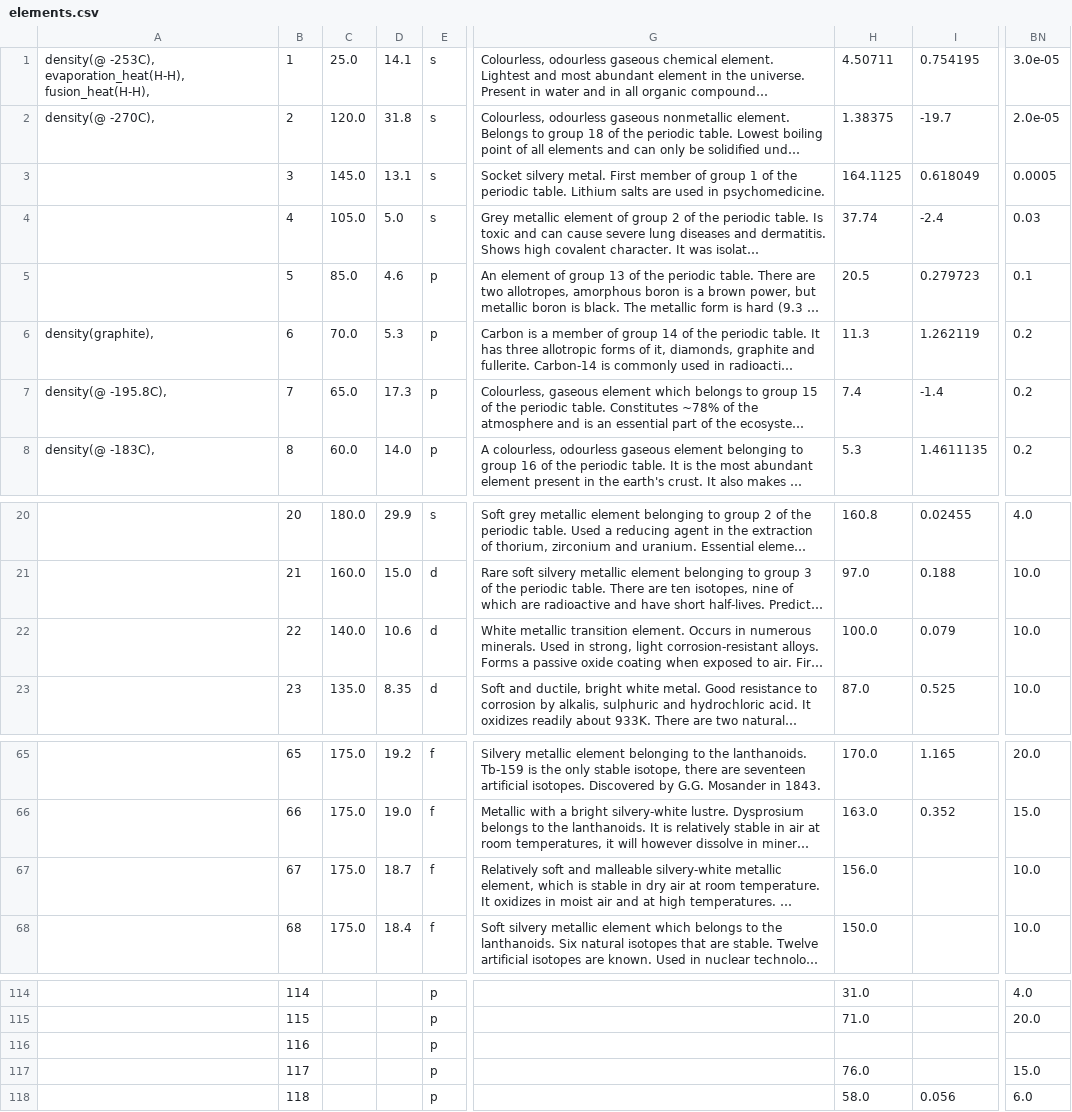
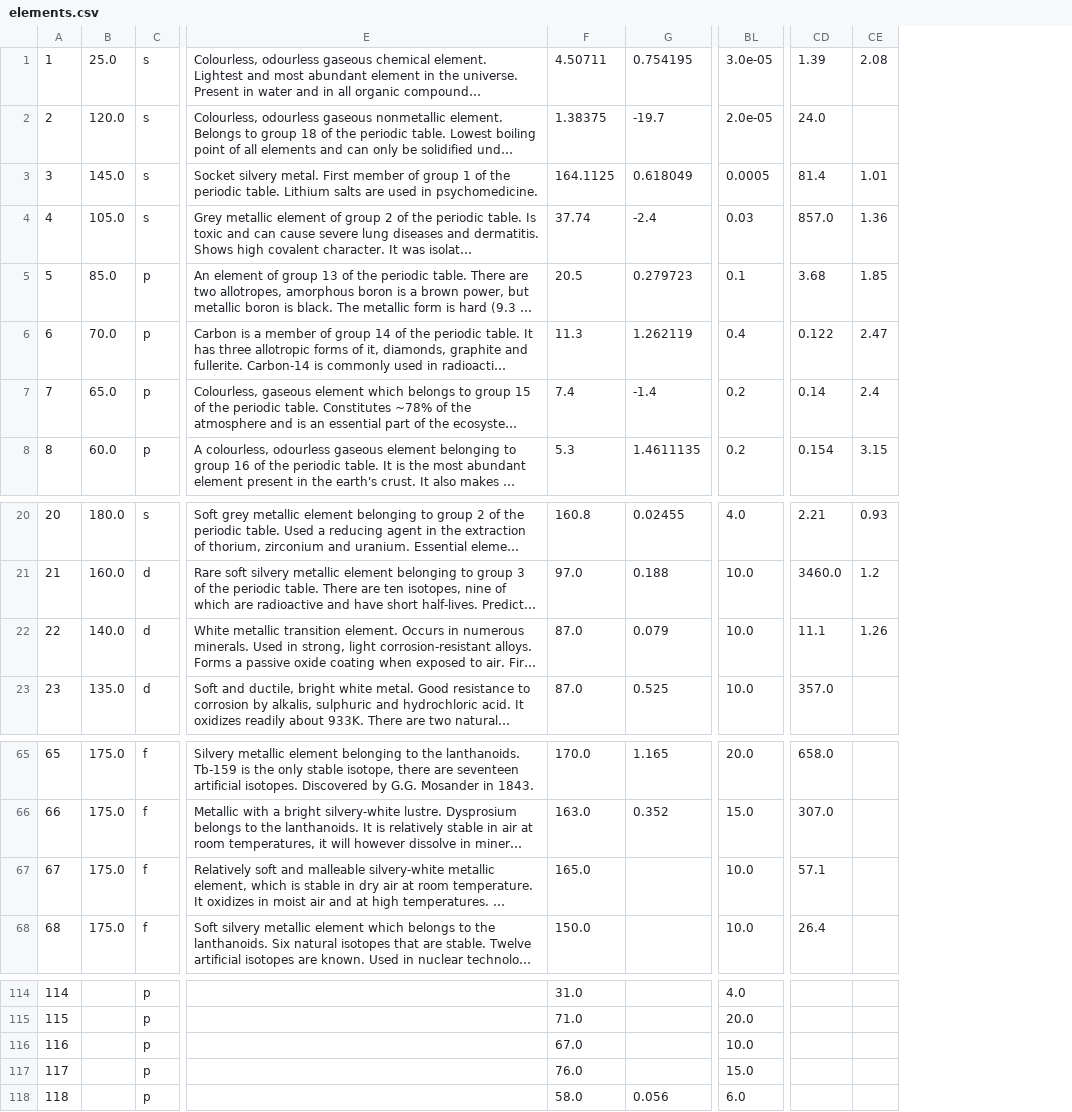
Before and after one commit to lmmentel/mendeleev-data, a CSV file: data/csv/elements.csv, drawn as a sheet; only a part is shown, gaps mark what is left out; long unchanged cells end in …; removed rows and columns are numbered as before the commit, all else as after; the diff names each change by its address in the sheet, - before the commit and + after, or states it on an @@ line.

```diff
--- a/data/csv/elements.csv
+++ b/data/csv/elements.csv
-column A, rows 1-8: density(@ -253C), evaporation_heat(H-H), fusion_heat(H-H), | density(@ -270C), |  |  |  | density(graphite), | density(@ -195.8C), | density(@ -183C),
-column D, rows 1-8: 14.1 | 31.8 | 13.1 | 5.0 | 4.6 | 5.3 | 17.3 | 14.0; rows 20-23: 29.9 | 15.0 | 10.6 | 8.35; rows 65-68: 19.2 | 19.0 | 18.7 | 18.4
+column CD, rows 1-8: 1.39 | 24.0 | 81.4 | 857.0 | 3.68 | 0.122 | 0.14 | 0.154; rows 20-23: 2.21 | 3460.0 | 11.1 | 357.0; rows 65-68: 658.0 | 307.0 | 57.1 | 26.4
+column CE, rows 1-8: 2.08 |  | 1.01 | 1.36 | 1.85 | 2.47 | 2.4 | 3.15; rows 20-22: 0.93 | 1.2 | 1.26
-BL6: 0.2
+BL6: 0.4
-F22: 100.0
+F22: 87.0
-F67: 156.0
+F67: 165.0
-F116: (empty)
+F116: 67.0
-BL116: (empty)
+BL116: 10.0
```
Also changed, not shown: data/csv/propertymetadata.csv, 21 other files.
